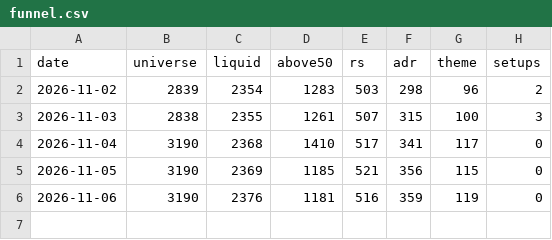
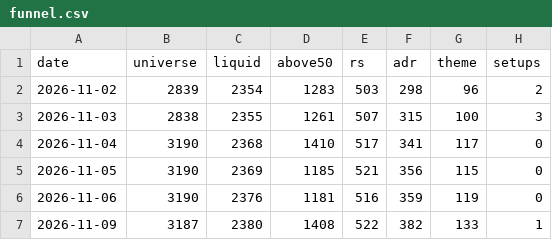
Before and after one commit to MingJunKo/rs-engine, a CSV file: data/history/funnel.csv, drawn as a sheet; the diff names each change by its address in the sheet, - before the commit and + after, or states it on an @@ line.

```diff
--- a/data/history/funnel.csv
+++ b/data/history/funnel.csv
+row 7: 2026-11-09 | 3187 | 2380 | 1408 | 522 | 382 | 133 | 1
```
Also changed, not shown: data/history/setup_log.csv, docs/data/leaders.csv, 12 other files.
